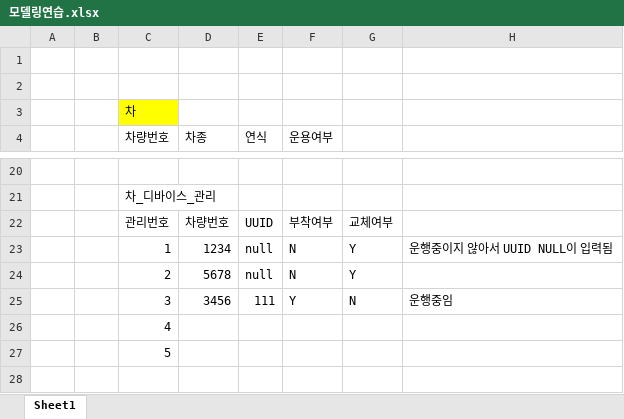
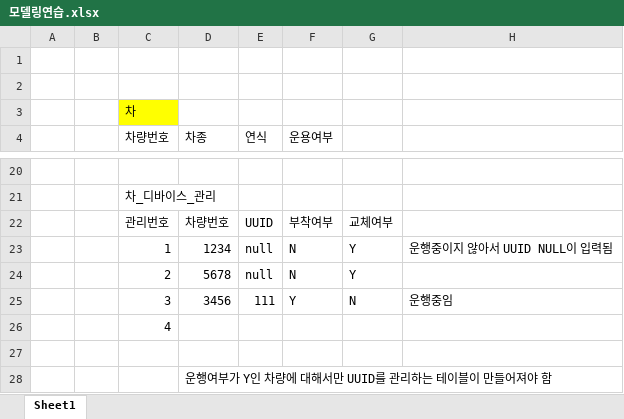
Before and after one commit to YYJ0311/DW_memo, an Excel workbook: 3. html_workspaces/22.02.24/모델링연습.xlsx, sheet Sheet1, drawn as a sheet; only a part is shown, gaps mark what is left out; values as stored, in another font and other column widths than the file's, no borders; the diff names each change by its address in the sheet, - before the commit and + after, or states it on an @@ line.

```diff
--- a/3. html_workspaces/22.02.24/모델링연습.xlsx (sheet Sheet1)
+++ b/3. html_workspaces/22.02.24/모델링연습.xlsx (sheet Sheet1)
-C27 (차량번호): 5
+C27 (차량번호): (empty)
+row 28:  |  |  | 운행여부가 Y인 차량에 대해서만 UUID를 관리하는 테이블이 만들어져야 함
```
Also changed, not shown: 1 other file.
